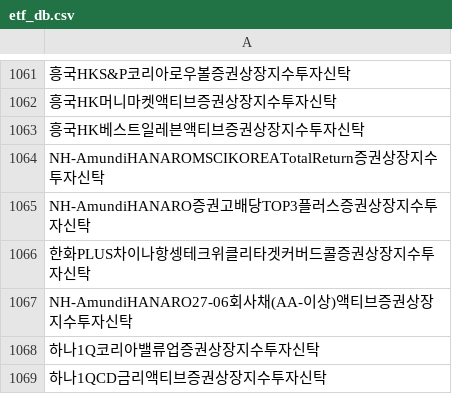
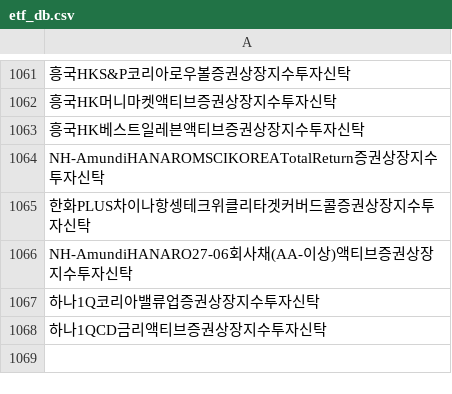
Before and after one commit to sungin-etf/test, a CSV file: etf_db.csv, drawn as a sheet; only a part is shown, gaps mark what is left out; the diff names each change by its address in the sheet, - before the commit and + after, or states it on an @@ line.

Commit message:
Update etf_db.csv

```diff
--- a/etf_db.csv
+++ b/etf_db.csv
-row 1065: NH-AmundiHANARO증권고배당TOP3플러스증권상장지수투자신탁
```
